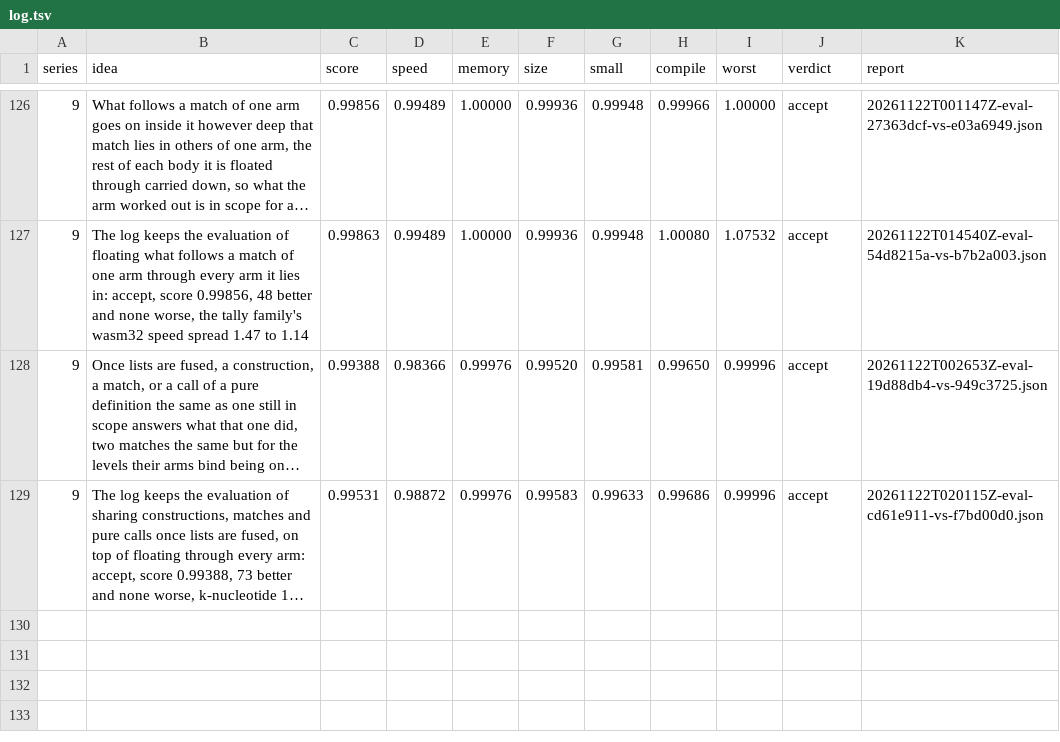
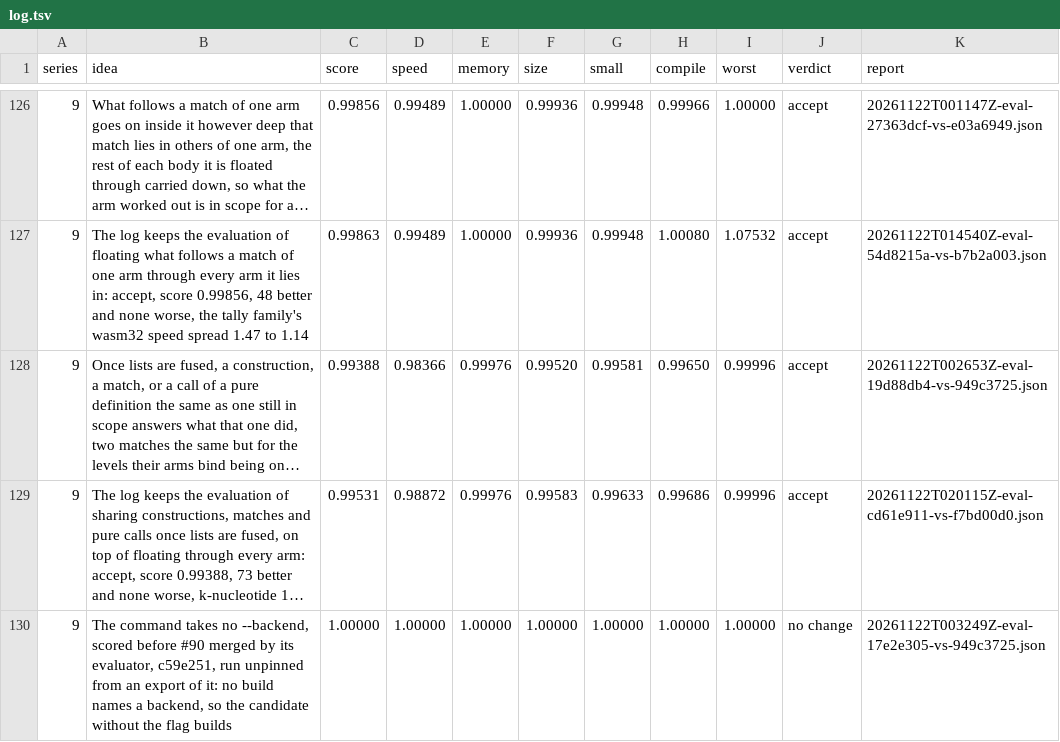
Before and after one commit to faun-lang/faun, a TSV file: ratchet/log.tsv, drawn as a sheet; only a part is shown, gaps mark what is left out; long unchanged cells end in …; the diff names each change by its address in the sheet, - before the commit and + after, or states it on an @@ line.

Commit message:
The log keeps the evaluation of dropping --backend, timed on CPU 27 and scored by #90's evaluator before it merged, run unpinned from an export of it since the trunk's names --backend lab: no change, score 1.00000, every image the same

```diff
--- a/ratchet/log.tsv
+++ b/ratchet/log.tsv
+row 130: 9 | The command takes no --backend, scored before #90 merged by its evaluator, c59e251, run unpinned from an export of it: no build names a backend, so the candidate without the flag builds | 1.00000 | 1.00000 | 1.00000 | 1.00000 | 1.00000 | 1.00000 | 1.00000 | no change | 20261122T003249Z-eval-17e2e305-vs-949c3725.json
```
